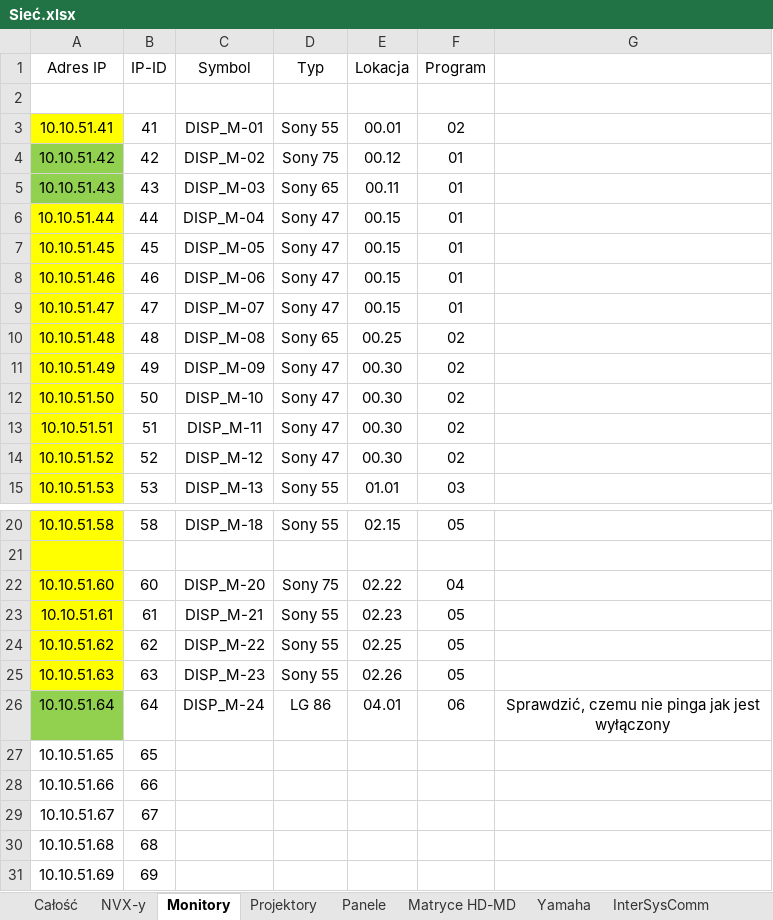
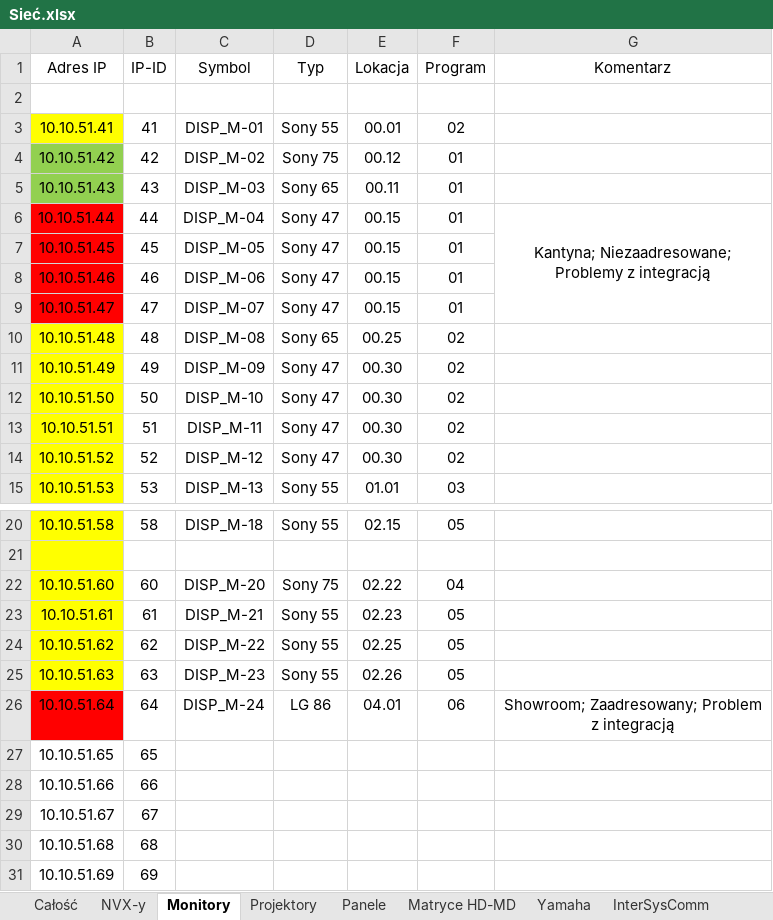
Before and after one commit to RBSystems/Crestron-10, an Excel workbook: QLoc/doc/Sieć.xlsx, sheet Monitory, drawn as a sheet; only a part is shown, gaps mark what is left out; values as stored, in another font and other column widths than the file's, no borders; the diff names each change by its address in the sheet, - before the commit and + after, or states it on an @@ line.

```diff
--- a/QLoc/doc/Sieć.xlsx (sheet Monitory)
+++ b/QLoc/doc/Sieć.xlsx (sheet Monitory)
-G1: (empty)
+G1: Komentarz
-A6:A9 fill: #FFFF00
+A6:A9 fill: #FF0000
-G6 (Komentarz): (empty)
+G6 (Komentarz): Kantyna; Niezaadresowane; Problemy z integracją
+G6:G9 merged
-A26 fill: #92D050
+A26 fill: #FF0000
-G26 (Komentarz): Sprawdzić, czemu nie pinga jak jest wyłączony
+G26 (Komentarz): Showroom; Zaadresowany; Problem z integracją
```
Also changed, not shown: sheet Całość, sheet Yamaha, sheet Panele, sheet Projektory.
